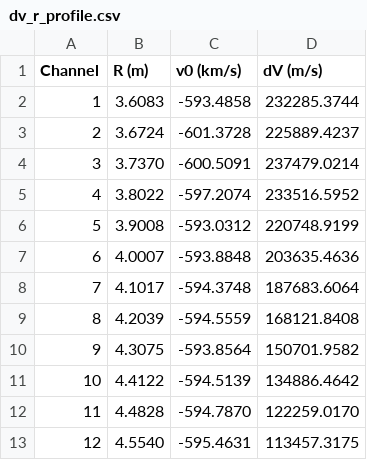
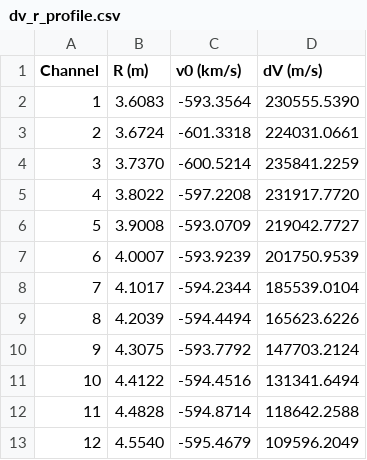
Before and after one commit to Lyrayra/nifs_taiken_team7, a CSV file: 20260826/dv_r_profile.csv, drawn as a sheet.

```diff
--- a/20260826/dv_r_profile.csv
+++ b/20260826/dv_r_profile.csv
@@ -1,13 +1,13 @@
 Channel,R (m),v0 (km/s),dV (m/s)
-1,3.6083,-593.4858,232285.3744
-2,3.6724,-601.3728,225889.4237
-3,3.7370,-600.5091,237479.0214
-4,3.8022,-597.2074,233516.5952
-5,3.9008,-593.0312,220748.9199
-6,4.0007,-593.8848,203635.4636
-7,4.1017,-594.3748,187683.6064
-8,4.2039,-594.5559,168121.8408
-9,4.3075,-593.8564,150701.9582
-10,4.4122,-594.5139,134886.4642
-11,4.4828,-594.7870,122259.0170
-12,4.5540,-595.4631,113457.3175
+1,3.6083,-593.3564,230555.5390
+2,3.6724,-601.3318,224031.0661
+3,3.7370,-600.5214,235841.2259
+4,3.8022,-597.2208,231917.7720
+5,3.9008,-593.0709,219042.7727
+6,4.0007,-593.9239,201750.9539
+7,4.1017,-594.2344,185539.0104
+8,4.2039,-594.4494,165623.6226
+9,4.3075,-593.7792,147703.2124
+10,4.4122,-594.4516,131341.6494
+11,4.4828,-594.8714,118642.2588
+12,4.5540,-595.4679,109596.2049
```
Also changed, not shown: 2 other files.
